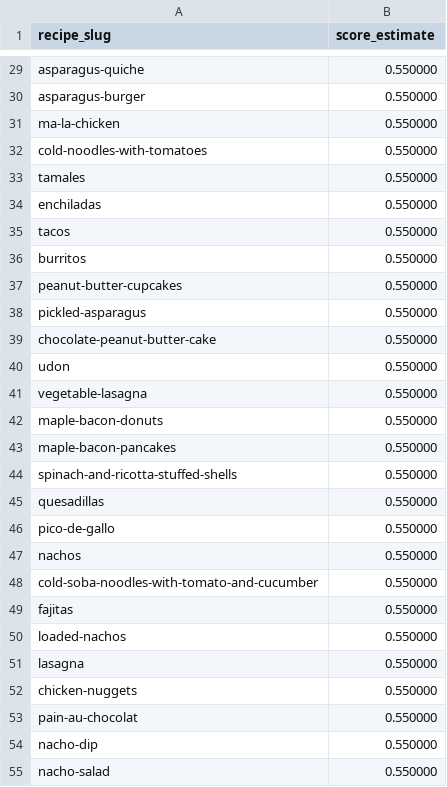
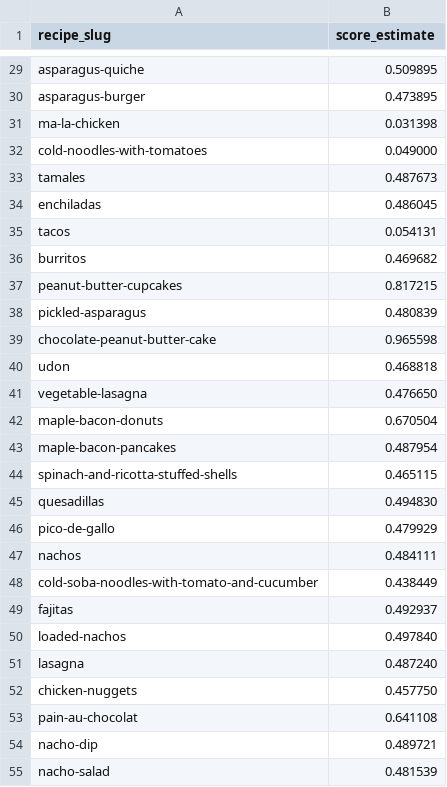
Before and after one commit to Nitya-lab/dx704-project-04, a TSV file: estimates.tsv, drawn as a sheet; only a part is shown, gaps mark what is left out; the diff covers the shown part only; the diff names each change by its address in the sheet, - before the commit and + after, or states it on an @@ line.

```diff
--- a/estimates.tsv
+++ b/estimates.tsv
-B29 (score_estimate): 0.550000
+B29 (score_estimate): 0.509895
-B30 (score_estimate): 0.550000
+B30 (score_estimate): 0.473895
-B31 (score_estimate): 0.550000
+B31 (score_estimate): 0.031398
-B32 (score_estimate): 0.550000
+B32 (score_estimate): 0.049000
-B33 (score_estimate): 0.550000
+B33 (score_estimate): 0.487673
-B34 (score_estimate): 0.550000
+B34 (score_estimate): 0.486045
-B35 (score_estimate): 0.550000
+B35 (score_estimate): 0.054131
-B36 (score_estimate): 0.550000
+B36 (score_estimate): 0.469682
-B37 (score_estimate): 0.550000
+B37 (score_estimate): 0.817215
-B38 (score_estimate): 0.550000
+B38 (score_estimate): 0.480839
-B39 (score_estimate): 0.550000
+B39 (score_estimate): 0.965598
-B40 (score_estimate): 0.550000
+B40 (score_estimate): 0.468818
-B41 (score_estimate): 0.550000
+B41 (score_estimate): 0.476650
-B42 (score_estimate): 0.550000
+B42 (score_estimate): 0.670504
-B43 (score_estimate): 0.550000
+B43 (score_estimate): 0.487954
-B44 (score_estimate): 0.550000
+B44 (score_estimate): 0.465115
-B45 (score_estimate): 0.550000
+B45 (score_estimate): 0.494830
-B46 (score_estimate): 0.550000
+B46 (score_estimate): 0.479929
-B47 (score_estimate): 0.550000
+B47 (score_estimate): 0.484111
-B48 (score_estimate): 0.550000
+B48 (score_estimate): 0.438449
-B49 (score_estimate): 0.550000
+B49 (score_estimate): 0.492937
-B50 (score_estimate): 0.550000
+B50 (score_estimate): 0.497840
-B51 (score_estimate): 0.550000
+B51 (score_estimate): 0.487240
-B52 (score_estimate): 0.550000
+B52 (score_estimate): 0.457750
-B53 (score_estimate): 0.550000
+B53 (score_estimate): 0.641108
-B54 (score_estimate): 0.550000
+B54 (score_estimate): 0.489721
-B55 (score_estimate): 0.550000
+B55 (score_estimate): 0.481539
```
Also changed, not shown: 1 removed row and 73 edited cells elsewhere in this file, bounds.tsv, model.tsv, 2 other files.
